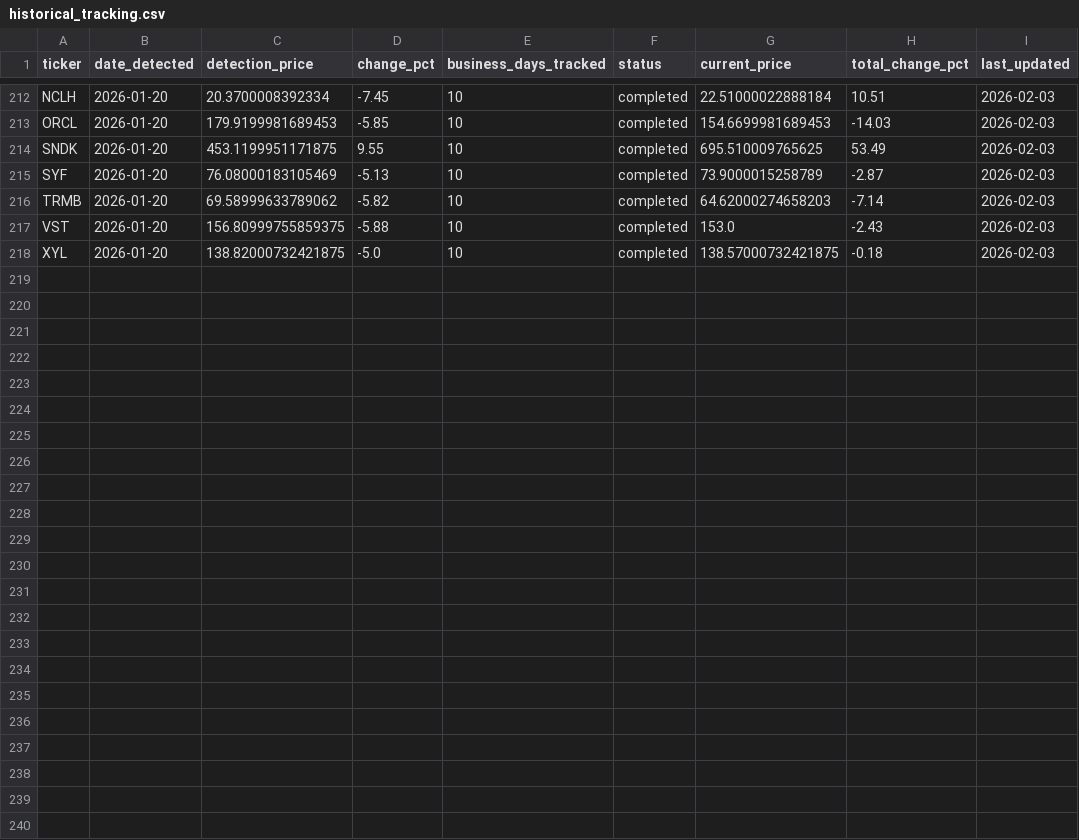
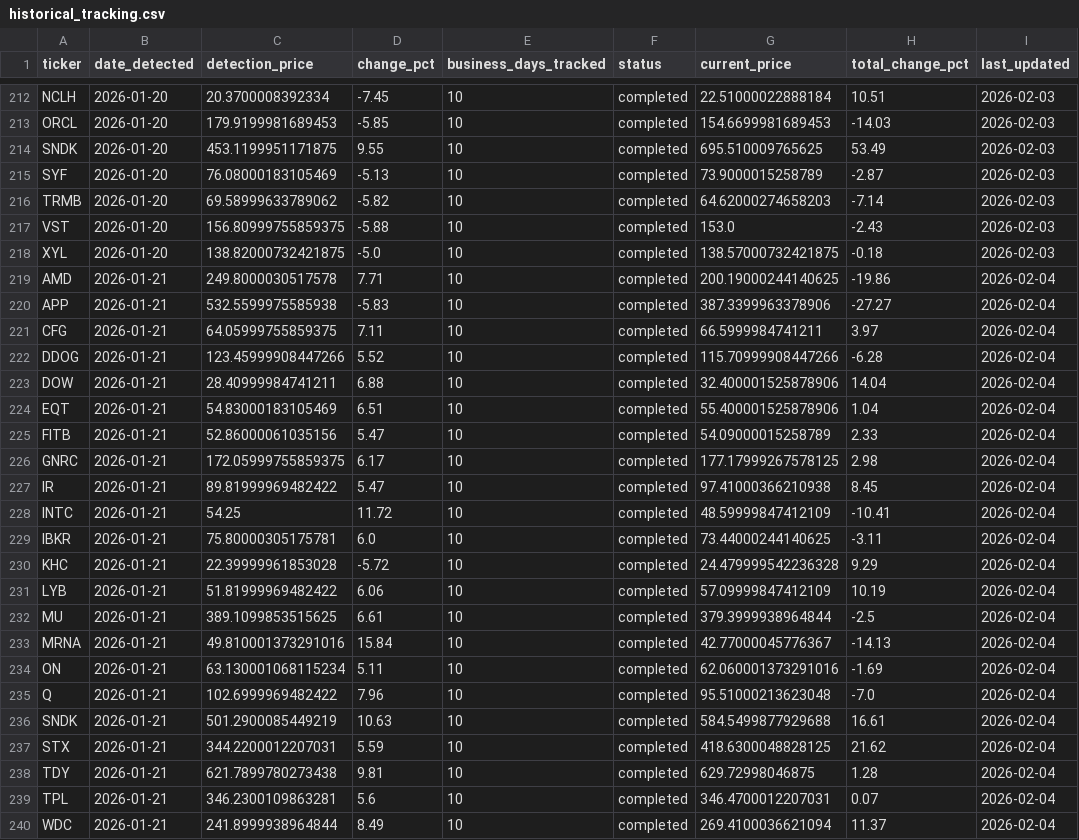
Before and after one commit to MasonKling21/sp500-tracker, a CSV file: sp500_momentum_data/historical_tracking.csv, drawn as a sheet; only a part is shown, gaps mark what is left out.

```diff
--- a/sp500_momentum_data/historical_tracking.csv
+++ b/sp500_momentum_data/historical_tracking.csv
@@ -218 +218,23 @@ VST,2026-01-20,156.80999755859375,-5.88,10,completed,153.0,-2.43,2026-02-03
 XYL,2026-01-20,138.82000732421875,-5.0,10,completed,138.57000732421875,-0.18,2026-02-03
+AMD,2026-01-21,249.8000030517578,7.71,10,completed,200.19000244140625,-19.86,2026-02-04
+APP,2026-01-21,532.5599975585938,-5.83,10,completed,387.3399963378906,-27.27,2026-02-04
+CFG,2026-01-21,64.05999755859375,7.11,10,completed,66.5999984741211,3.97,2026-02-04
+DDOG,2026-01-21,123.45999908447266,5.52,10,completed,115.70999908447266,-6.28,2026-02-04
+DOW,2026-01-21,28.40999984741211,6.88,10,completed,32.400001525878906,14.04,2026-02-04
+EQT,2026-01-21,54.83000183105469,6.51,10,completed,55.400001525878906,1.04,2026-02-04
+FITB,2026-01-21,52.86000061035156,5.47,10,completed,54.09000015258789,2.33,2026-02-04
+GNRC,2026-01-21,172.05999755859375,6.17,10,completed,177.17999267578125,2.98,2026-02-04
+IR,2026-01-21,89.81999969482422,5.47,10,completed,97.41000366210938,8.45,2026-02-04
+INTC,2026-01-21,54.25,11.72,10,completed,48.59999847412109,-10.41,2026-02-04
+IBKR,2026-01-21,75.80000305175781,6.0,10,completed,73.44000244140625,-3.11,2026-02-04
+KHC,2026-01-21,22.39999961853028,-5.72,10,completed,24.479999542236328,9.29,2026-02-04
+LYB,2026-01-21,51.81999969482422,6.06,10,completed,57.09999847412109,10.19,2026-02-04
+MU,2026-01-21,389.1099853515625,6.61,10,completed,379.3999938964844,-2.5,2026-02-04
+MRNA,2026-01-21,49.810001373291016,15.84,10,completed,42.77000045776367,-14.13,2026-02-04
+ON,2026-01-21,63.130001068115234,5.11,10,completed,62.060001373291016,-1.69,2026-02-04
+Q,2026-01-21,102.6999969482422,7.96,10,completed,95.51000213623048,-7.0,2026-02-04
+SNDK,2026-01-21,501.2900085449219,10.63,10,completed,584.5499877929688,16.61,2026-02-04
+STX,2026-01-21,344.2200012207031,5.59,10,completed,418.6300048828125,21.62,2026-02-04
+TDY,2026-01-21,621.7899780273438,9.81,10,completed,629.72998046875,1.28,2026-02-04
+TPL,2026-01-21,346.2300109863281,5.6,10,completed,346.4700012207031,0.07,2026-02-04
+WDC,2026-01-21,241.8999938964844,8.49,10,completed,269.4100036621094,11.37,2026-02-04
```
Also changed, not shown: sp500_momentum_data/tracking_list.csv, 1 other file.
